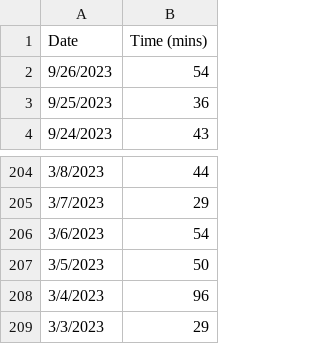
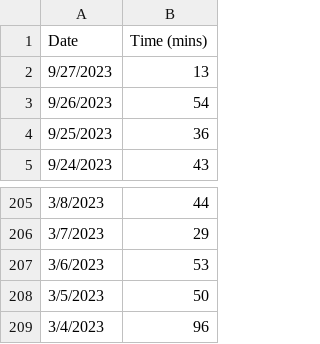
Before and after one commit to jhunschejones/ruby-scripts, a CSV file: jpdb_daily_study_time/daily_study_time.csv, drawn as a sheet; only a part is shown, gaps mark what is left out; the shorter side is filled out with more unchanged rows.

```diff
--- a/jpdb_daily_study_time/daily_study_time.csv
+++ b/jpdb_daily_study_time/daily_study_time.csv
@@ -1,2 +1,3 @@
 Date,Time (mins)
+9/27/2023,13
 9/26/2023,54
@@ -205,3 +206,3 @@ Date,Time (mins)
 3/7/2023,29
-3/6/2023,54
+3/6/2023,53
 3/5/2023,50
```
